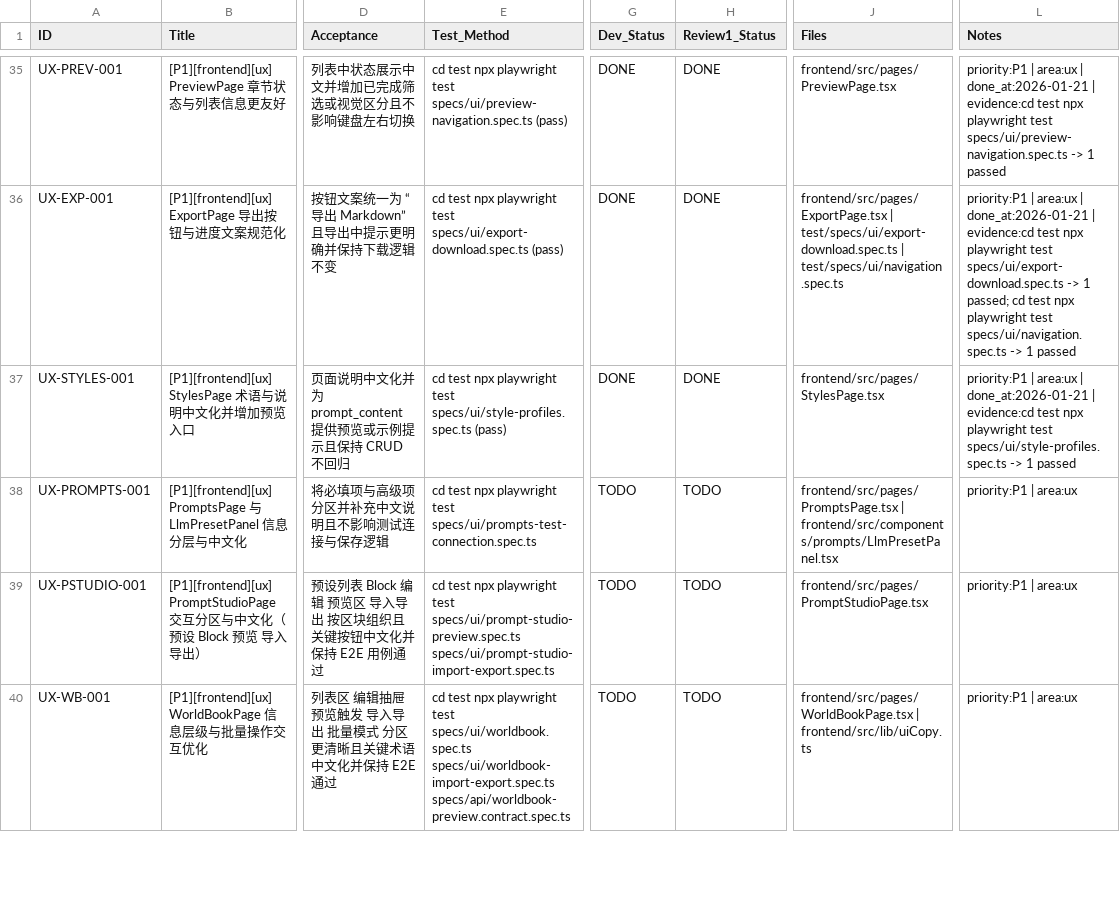
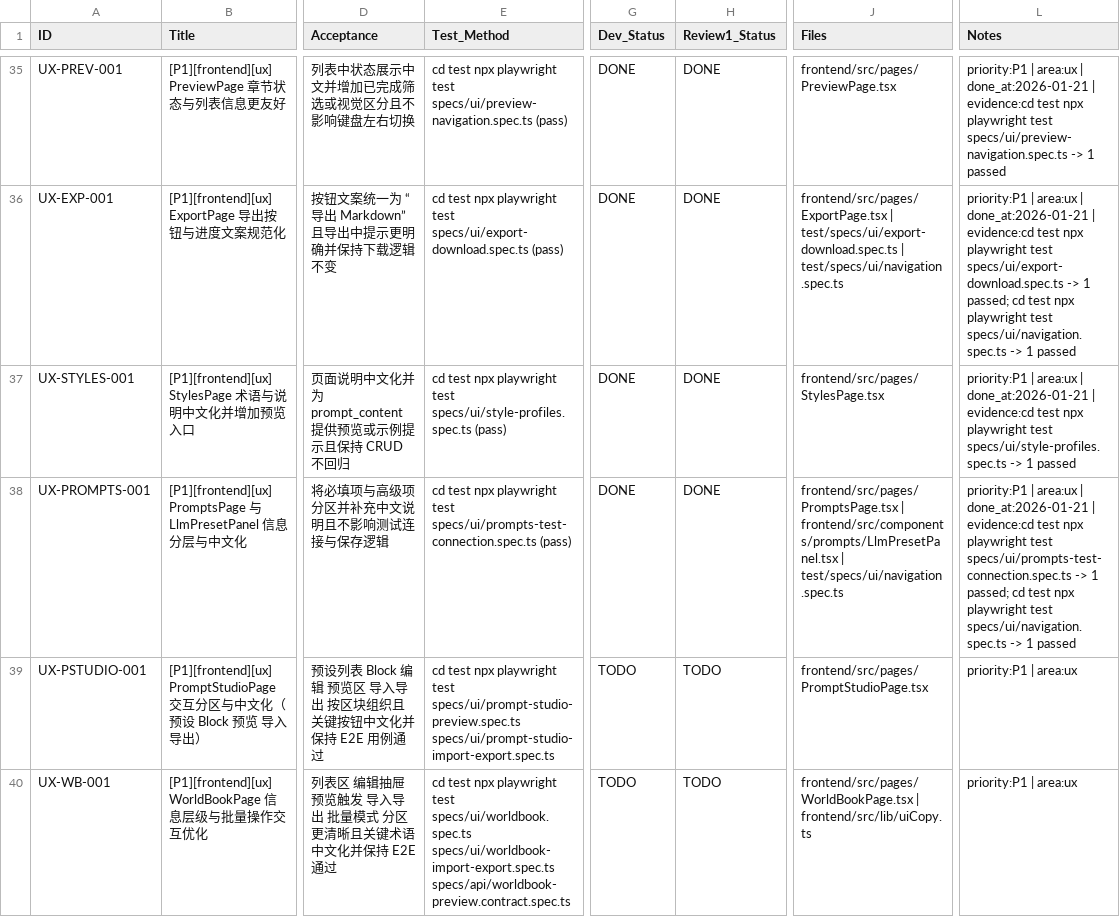
Before and after one commit to inliver233/Ai-Novel-Demo, a CSV file: issues/2026-01-20_19-08-47-full-repo-audit-ux-i18n.csv, drawn as a sheet; only a part is shown, gaps mark what is left out; the diff names each change by its address in the sheet, - before the commit and + after, or states it on an @@ line.

Commit message:
[UX-PROMPTS-001] [P1][frontend][ux] PromptsPage 与 LlmPresetPanel 信息分层与中文化

```diff
--- a/issues/2026-01-20_19-08-47-full-repo-audit-ux-i18n.csv
+++ b/issues/2026-01-20_19-08-47-full-repo-audit-ux-i18n.csv
-E38 (Test_Method): …test specs/ui/prompts-test-connection.spec.ts
+E38 (Test_Method): …test specs/ui/prompts-test-connection.spec.ts (pass)
-G38 (Dev_Status): TODO
+G38 (Dev_Status): DONE
-H38 (Review1_Status): TODO
+H38 (Review1_Status): DONE
-J38 (Files): …| frontend/src/components/prompts/LlmPresetPanel.tsx
+J38 (Files): …| frontend/src/components/prompts/LlmPresetPanel.tsx | test/specs/ui/navigation.spec.ts
-L38 (Notes): …| area:ux
+L38 (Notes): …| area:ux | done_at:2026-01-21 | evidence:cd test npx playwright test specs/ui/prompts-test-connection.spec.ts -> 1 passed; cd test npx playwright test specs/ui/navigation.spec.ts -> 1 passed
```
Also changed, not shown: 3 other files.
